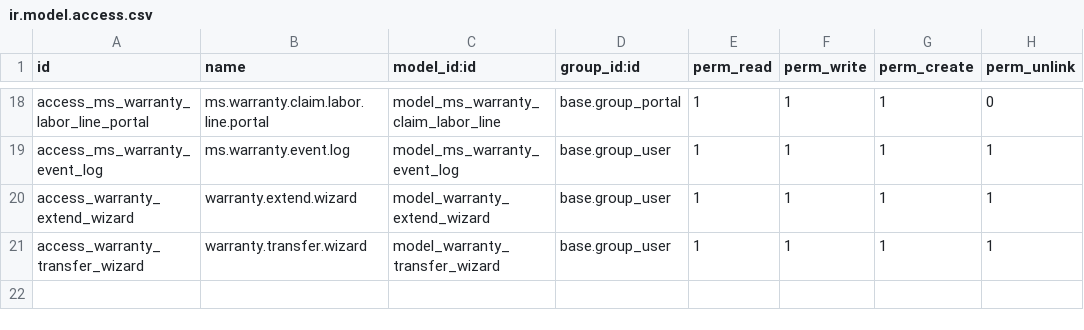
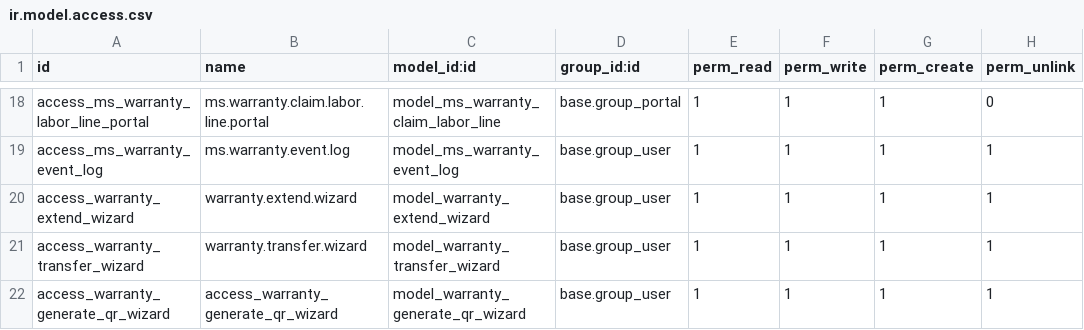
Before and after one commit to rakib395/Warranty-QR-Registration, a CSV file: security/ir.model.access.csv, drawn as a sheet; only a part is shown, gaps mark what is left out.

```diff
--- a/security/ir.model.access.csv
+++ b/security/ir.model.access.csv
@@ -21 +21,2 @@ access_warranty_extend_wizard,warranty.extend.wizard,model_warranty_extend_wizar
 access_warranty_transfer_wizard,warranty.transfer.wizard,model_warranty_transfer_wizard,base.group_user,1,1,1,1
+access_warranty_generate_qr_wizard,access_warranty_generate_qr_wizard,model_warranty_generate_qr_wizard,base.group_user,1,1,1,1
```
Also changed, not shown: 15 other files.
